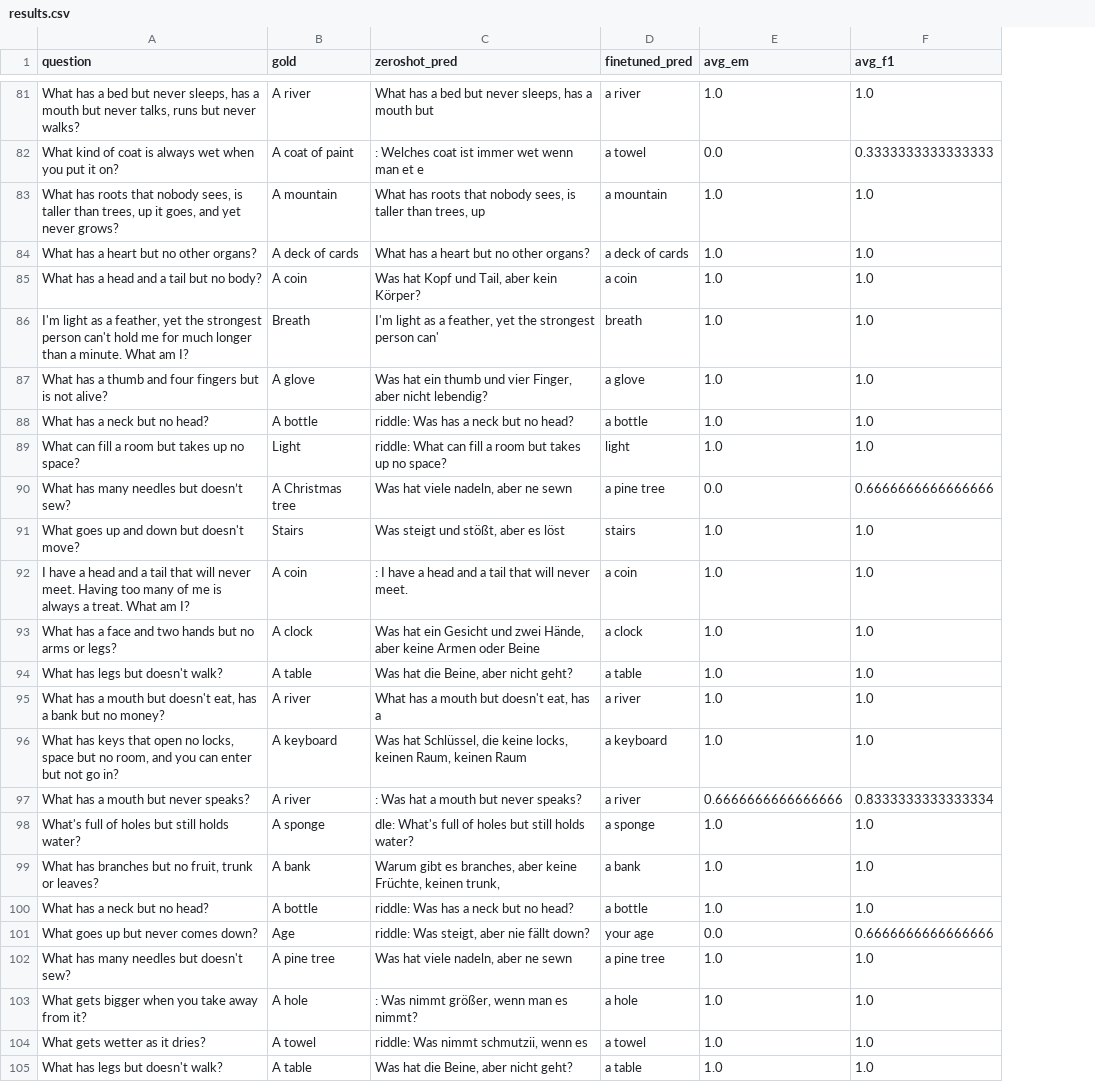
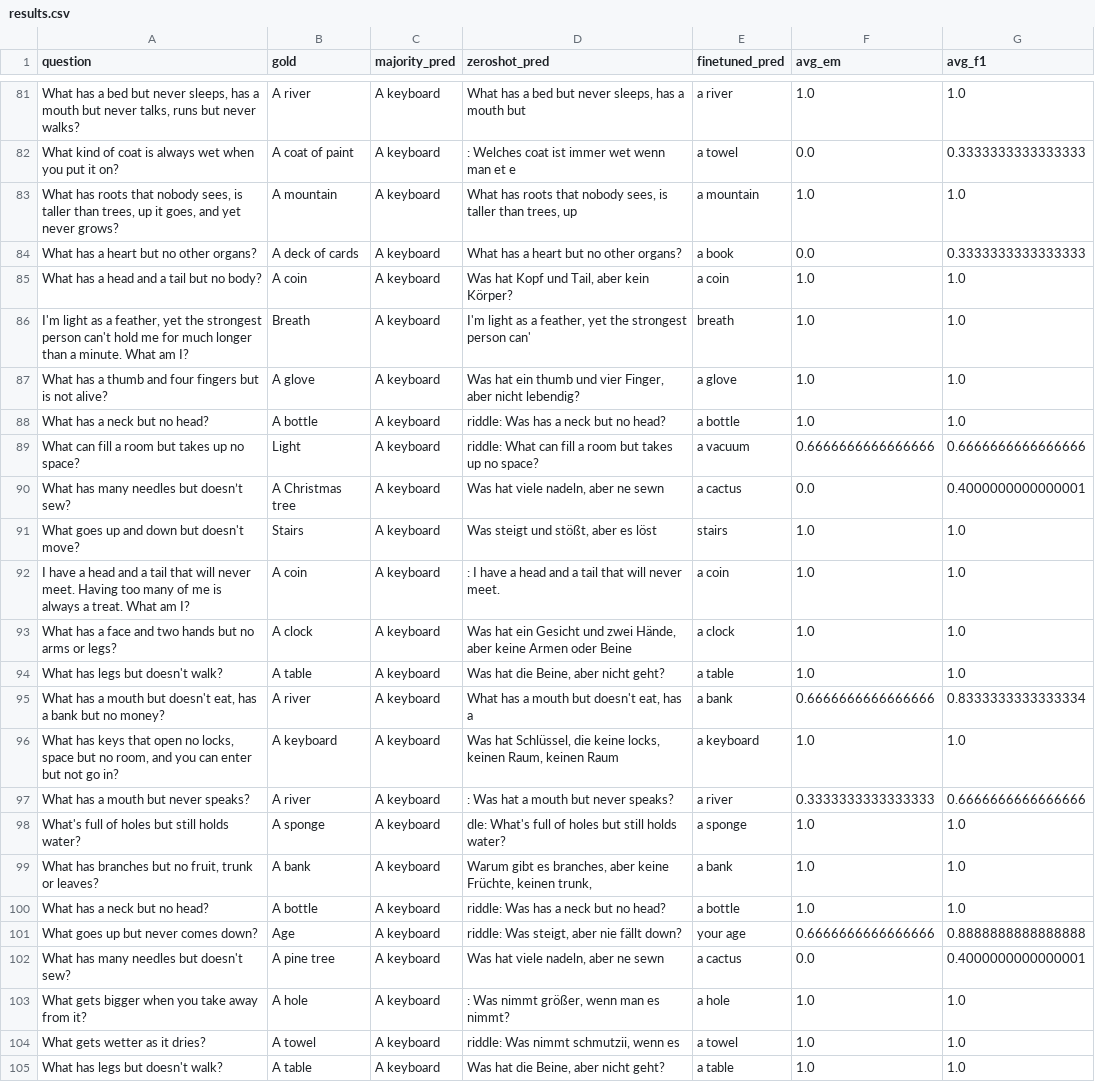
Before and after one commit to perumalpranav/NLP, a CSV file: FinalProject/results.csv, drawn as a sheet; only a part is shown, gaps mark what is left out; addresses are those after the commit; the diff covers the shown part only; the diff names each change by its address in the sheet, - before the commit and + after, or states it on an @@ line.

```diff
--- a/FinalProject/results.csv
+++ b/FinalProject/results.csv
+column C (majority_pred), rows 81-105: all A keyboard
-E84 (finetuned_pred): a deck of cards
+E84 (finetuned_pred): a book
-F84 (avg_em): 1.0
+F84 (avg_em): 0.0
-G84 (avg_f1): 1.0
+G84 (avg_f1): 0.3333333333333333
-E89 (finetuned_pred): light
+E89 (finetuned_pred): a vacuum
-F89 (avg_em): 1.0
+F89 (avg_em): 0.6666666666666666
-G89 (avg_f1): 1.0
+G89 (avg_f1): 0.6666666666666666
-E90 (finetuned_pred): a pine tree
+E90 (finetuned_pred): a cactus
-G90 (avg_f1): 0.6666666666666666
+G90 (avg_f1): 0.4000000000000001
-E95 (finetuned_pred): a river
+E95 (finetuned_pred): a bank
-F95 (avg_em): 1.0
+F95 (avg_em): 0.6666666666666666
-G95 (avg_f1): 1.0
+G95 (avg_f1): 0.8333333333333334
-F97 (avg_em): 0.6666666666666666
+F97 (avg_em): 0.3333333333333333
-G97 (avg_f1): 0.8333333333333334
+G97 (avg_f1): 0.6666666666666666
-F101 (avg_em): 0.0
+F101 (avg_em): 0.6666666666666666
-G101 (avg_f1): 0.6666666666666666
+G101 (avg_f1): 0.8888888888888888
-E102 (finetuned_pred): a pine tree
+E102 (finetuned_pred): a cactus
-F102 (avg_em): 1.0
+F102 (avg_em): 0.0
-G102 (avg_f1): 1.0
+G102 (avg_f1): 0.4000000000000001
```
Also changed, not shown: 73 edited cells elsewhere in this file, 11 other files.
